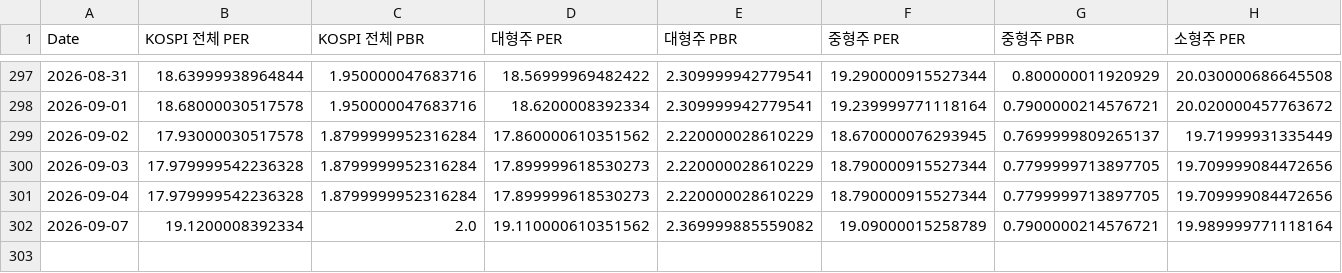
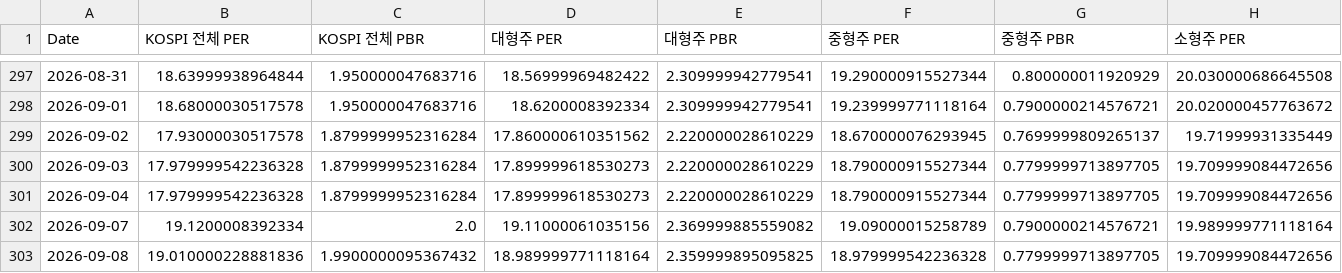
Before and after one commit to CatFoodEarner/AssetDashboard_R, a CSV file: KVALUATION.csv, drawn as a sheet; only a part is shown, gaps mark what is left out; rows hold the shown columns only; the diff names each change by its address in the sheet, - before the commit and + after, or states it on an @@ line.

```diff
--- a/KVALUATION.csv
+++ b/KVALUATION.csv
-D302 (대형주 PER): 19.110000610351562
+D302 (대형주 PER): 19.11000061035156
+row 303: 2026-09-08 | 19.010000228881836 | 1.9900000095367432 | 18.989999771118164 | 2.359999895095825 | 18.979999542236328 | 0.7799999713897705 | 19.709999084472656
```
Also changed, not shown: KPRICE.csv.
